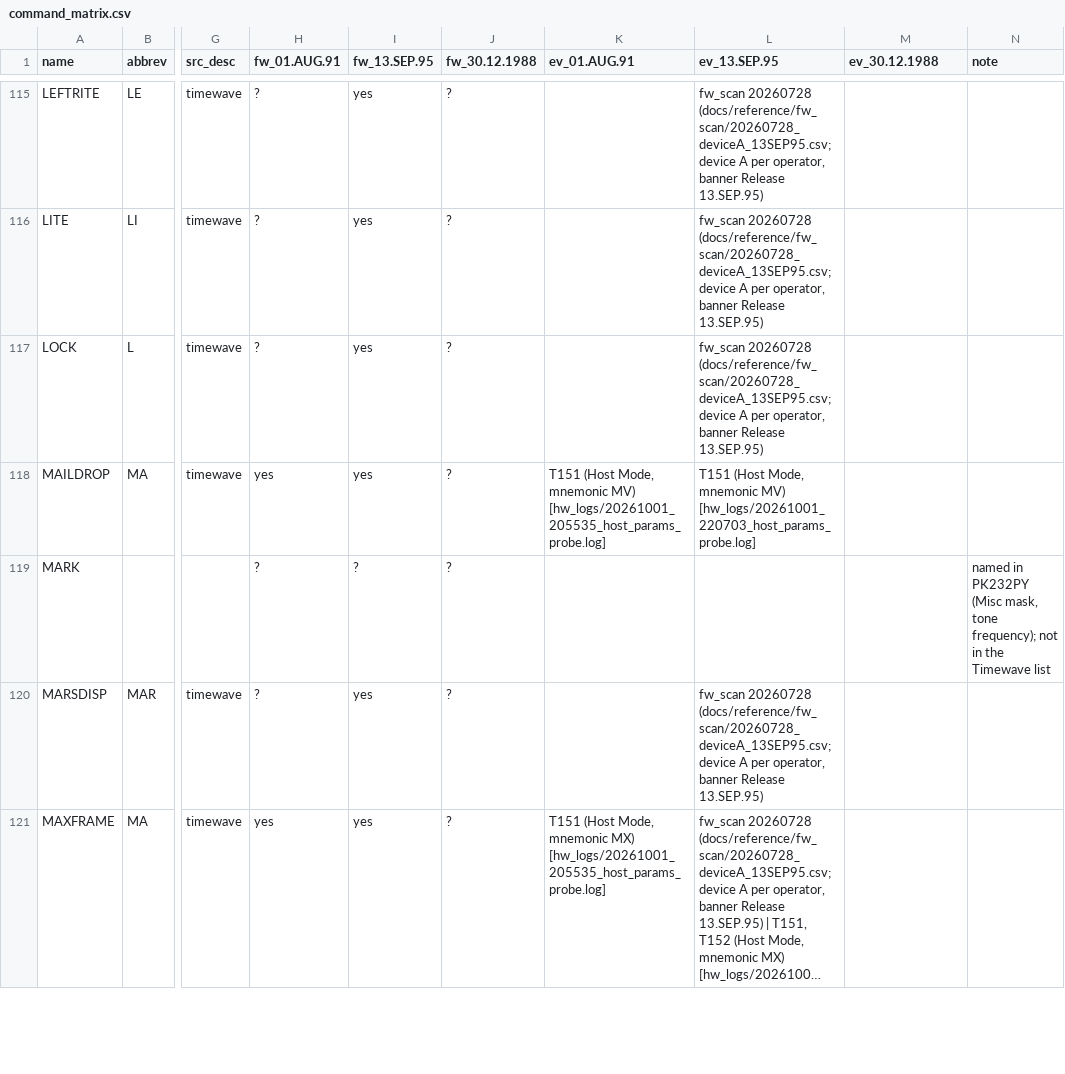
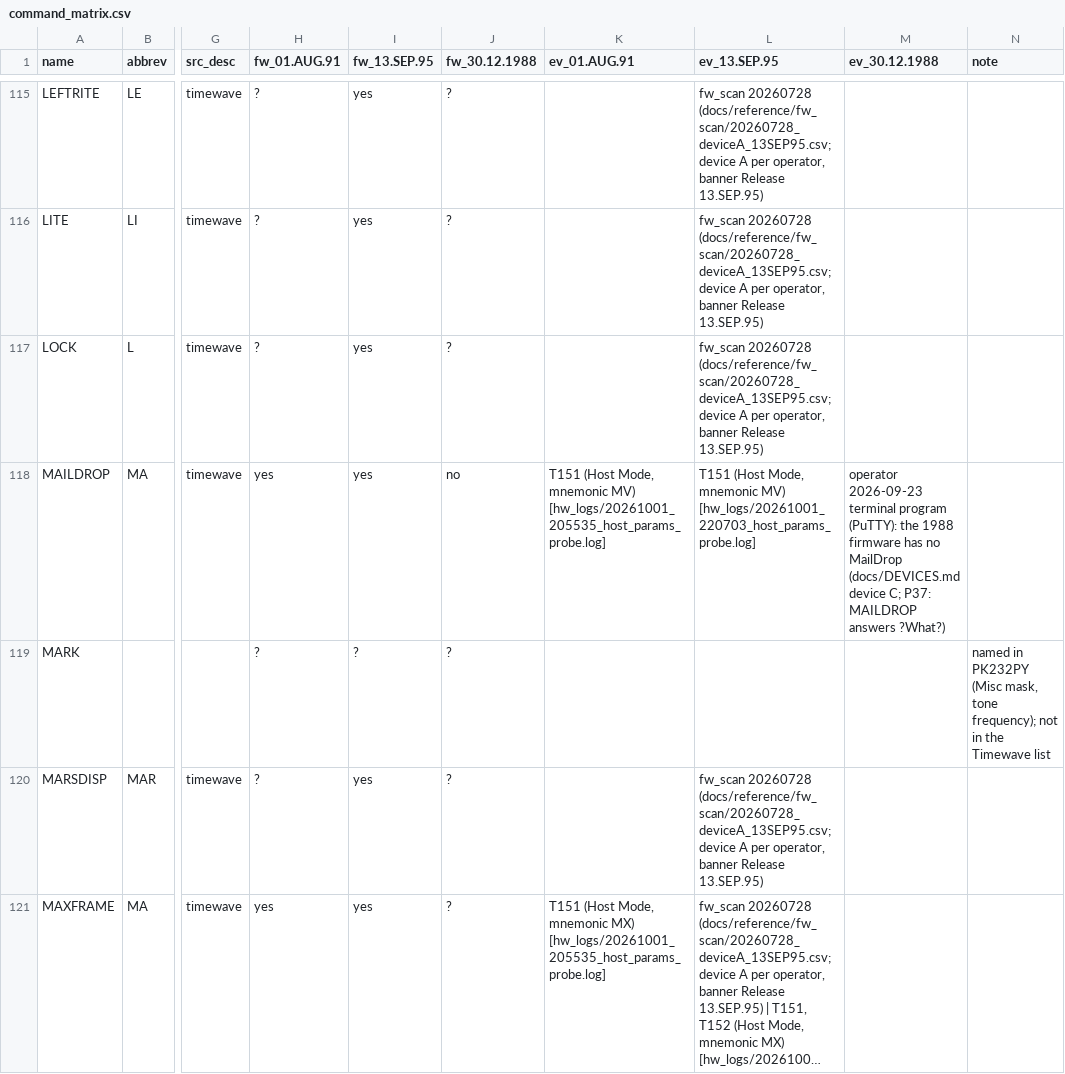
Before and after one commit to oe3gas/PK232py, a CSV file: src/pk232py/data/command_matrix.csv, drawn as a sheet; only a part is shown, gaps mark what is left out; long unchanged cells end in …; the diff names each change by its address in the sheet, - before the commit and + after, or states it on an @@ line.

```diff
--- a/src/pk232py/data/command_matrix.csv
+++ b/src/pk232py/data/command_matrix.csv
-J118 (fw_30.12.1988): ?
+J118 (fw_30.12.1988): no
-M118 (ev_30.12.1988): (empty)
+M118 (ev_30.12.1988): operator 2026-09-23 terminal program (PuTTY): the 1988 firmware has no MailDrop (docs/DEVICES.md device C; P37: MAILDROP answers ?What?)
```
Also changed, not shown: 1 other file.
